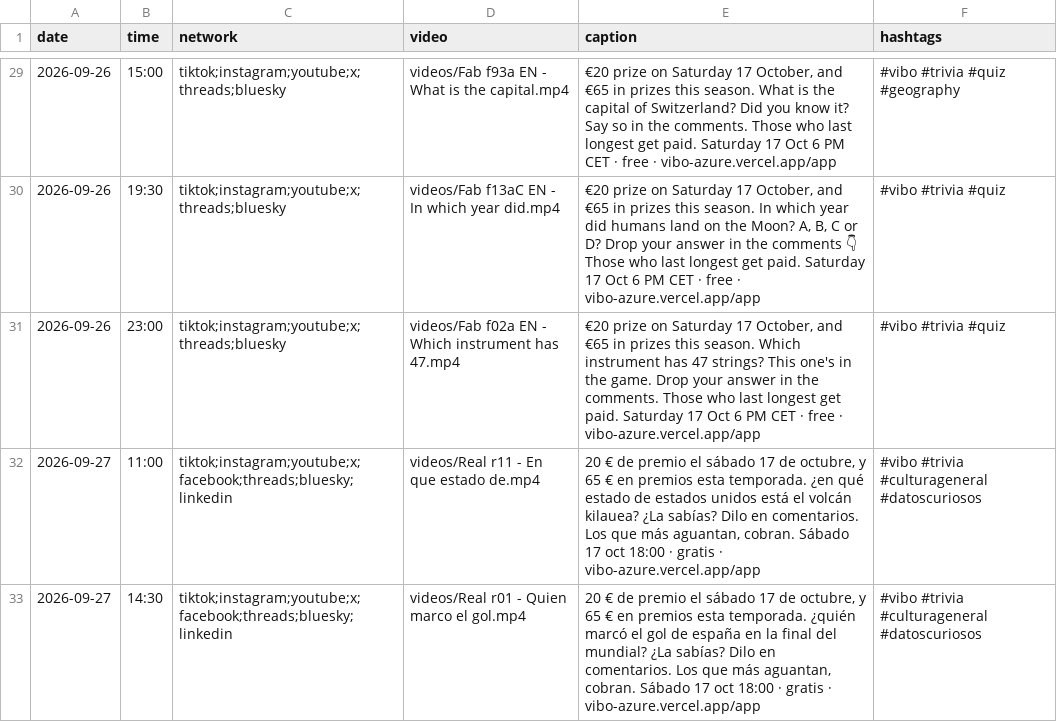
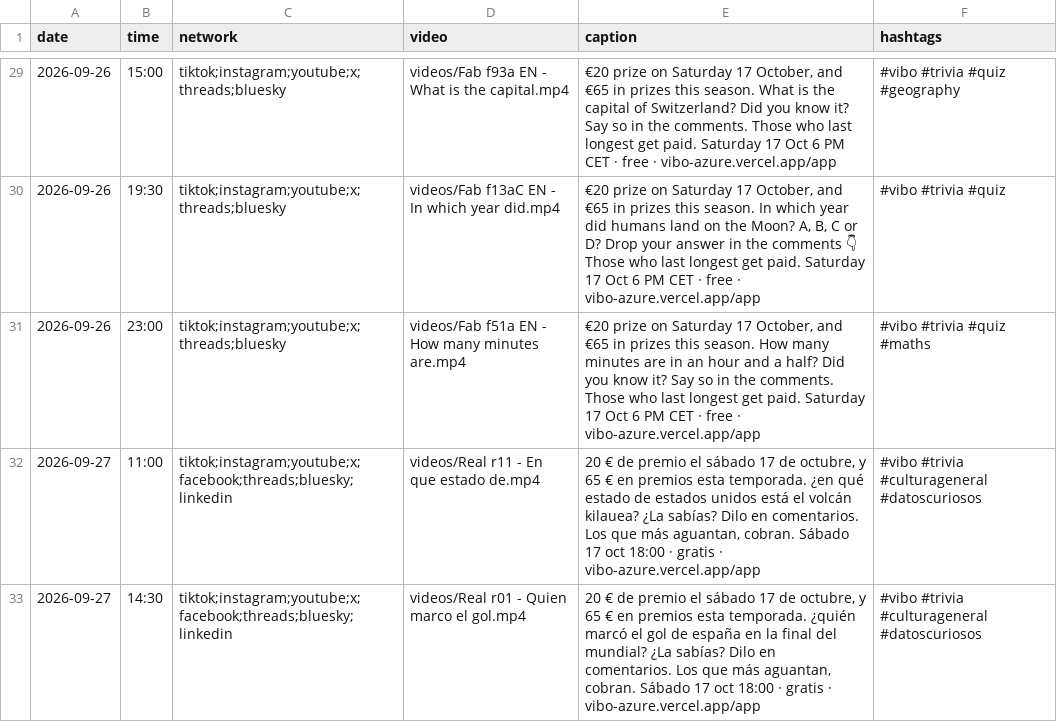
Before and after one commit to pepelu608-commits/vibo-redes, a CSV file: scripts/social/schedule.csv, drawn as a sheet; only a part is shown, gaps mark what is left out.

Commit message:
social: registro de publicaciones

```diff
--- a/scripts/social/schedule.csv
+++ b/scripts/social/schedule.csv
@@ -30,3 +30,3 @@ date,time,network,video,caption,hashtags
 2026-09-26,19:30,tiktok;instagram;youtube;x;threads;bluesky,videos/Fab f13aC EN - In which year did.mp4,"€20 prize on Saturday 17 October, and €65 in prizes this season. In which year did humans land on the Moon? A, B, C or D? Drop your answer in the comments 👇 Those who last longest get paid. Saturday 17 Oct 6 PM CET · free · vibo-azure.vercel.app/app","#vibo #trivia #quiz"
-2026-09-26,23:00,tiktok;instagram;youtube;x;threads;bluesky,videos/Fab f02a EN - Which instrument has 47.mp4,"€20 prize on Saturday 17 October, and €65 in prizes this season. Which instrument has 47 strings? This one's in the game. Drop your answer in the comments. Those who last longest get paid. Saturday 17 Oct 6 PM CET · free · vibo-azure.vercel.app/app","#vibo #trivia #quiz"
+2026-09-26,23:00,tiktok;instagram;youtube;x;threads;bluesky,videos/Fab f51a EN - How many minutes are.mp4,"€20 prize on Saturday 17 October, and €65 in prizes this season. How many minutes are in an hour and a half? Did you know it? Say so in the comments. Those who last longest get paid. Saturday 17 Oct 6 PM CET · free · vibo-azure.vercel.app/app","#vibo #trivia #quiz #maths"
 2026-09-27,11:00,tiktok;instagram;youtube;x;facebook;threads;bluesky;linkedin,videos/Real r11 - En que estado de.mp4,"20 € de premio el sábado 17 de octubre, y 65 € en premios esta temporada. ¿en qué estado de estados unidos está el volcán kilauea? ¿La sabías? Dilo en comentarios. Los que más aguantan, cobran. Sábado 17 oct 18:00 · gratis · vibo-azure.vercel.app/app","#vibo #trivia #culturageneral #datoscuriosos"
```
Also changed, not shown: 1 other file.
